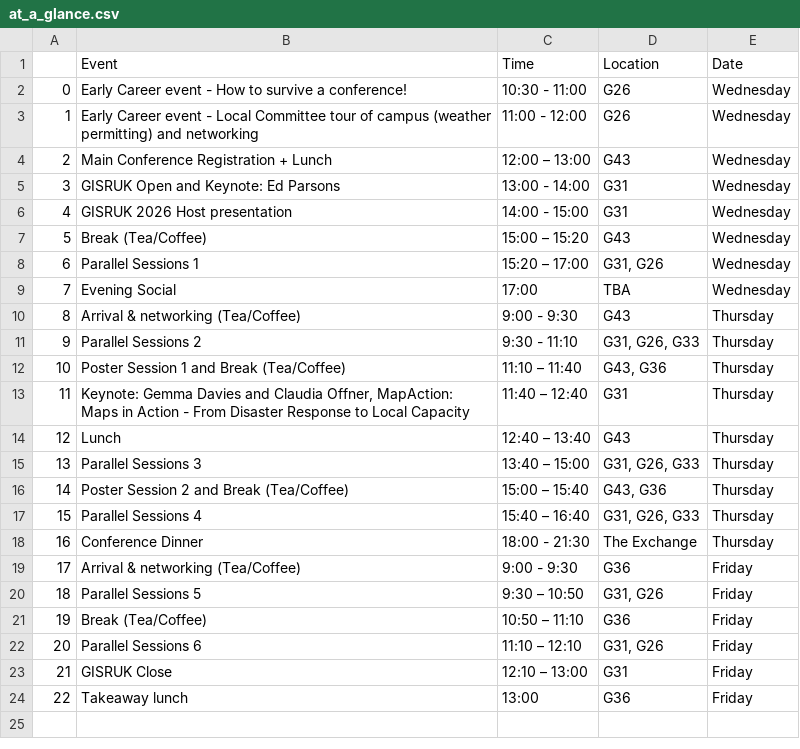
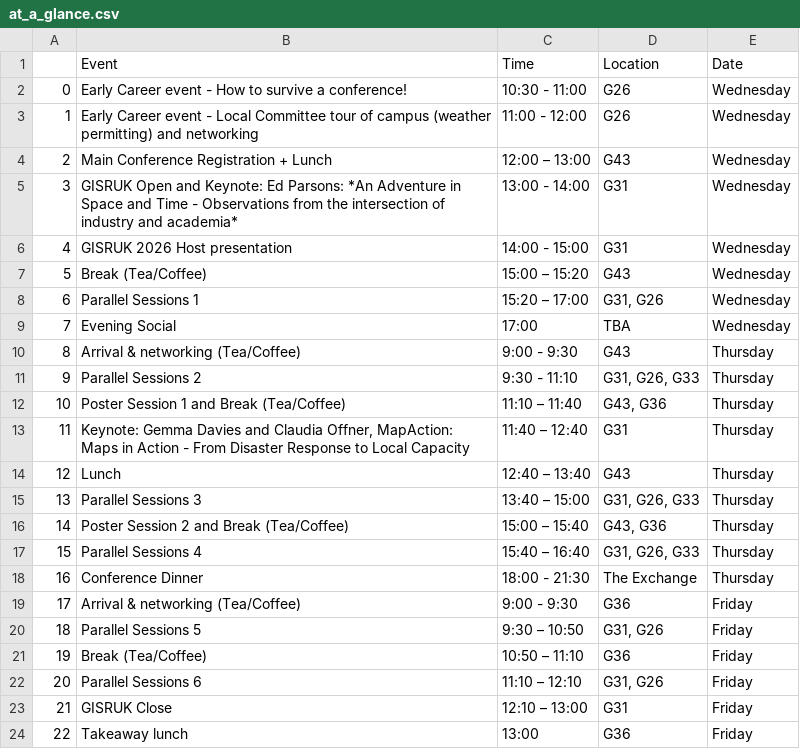
Before and after one commit to Craig-Robson/gisruk2026, a CSV file: program/at_a_glance.csv, drawn as a sheet.

Commit message:
Update at_a_glance.csv

```diff
--- a/program/at_a_glance.csv
+++ b/program/at_a_glance.csv
@@ -4,3 +4,3 @@
 2,Main Conference Registration + Lunch ,12:00 – 13:00 ,G43,Wednesday
-3,GISRUK Open and Keynote: Ed Parsons ,13:00 - 14:00,G31,Wednesday
+3,"GISRUK Open and Keynote: Ed Parsons: *An Adventure in Space and Time - Observations from the intersection of industry and academia*",13:00 - 14:00,G31,Wednesday
 4,GISRUK 2026 Host presentation, 14:00 - 15:00,G31, Wednesday
```
